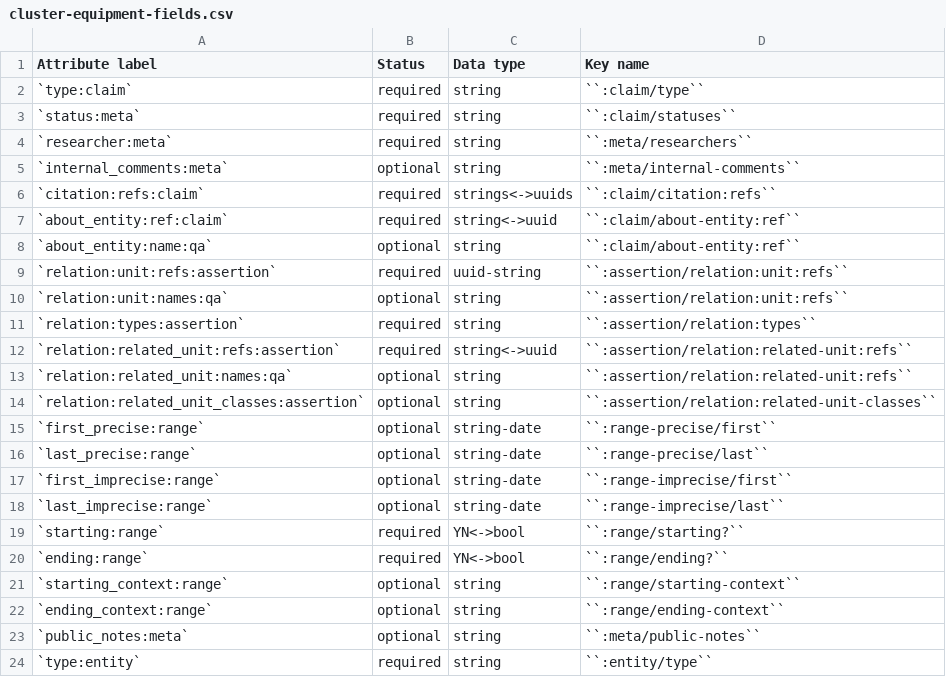
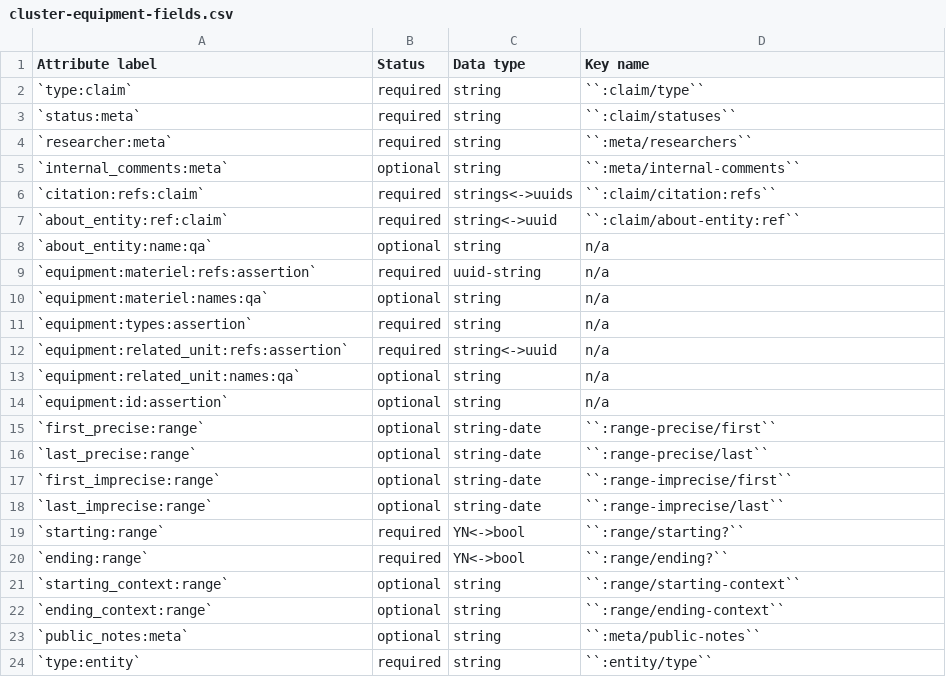
Before and after one commit to security-force-monitor/research-handbook, a CSV file: source/_static/cluster-equipment-fields.csv, drawn as a sheet.

Commit message:
Update cluster-equipment-fields.csv

```diff
--- a/source/_static/cluster-equipment-fields.csv
+++ b/source/_static/cluster-equipment-fields.csv
@@ -7,9 +7,9 @@ Attribute label , Status , Data type , Key name
 `about_entity:ref:claim` , required , string<->uuid , ``:claim/about-entity:ref``
-`about_entity:name:qa` , optional , string , ``:claim/about-entity:ref``
-`relation:unit:refs:assertion` , required , uuid-string , ``:assertion/relation:unit:refs``
-`relation:unit:names:qa` , optional , string , ``:assertion/relation:unit:refs``
-`relation:types:assertion` , required , string , ``:assertion/relation:types``
-`relation:related_unit:refs:assertion` , required , string<->uuid , ``:assertion/relation:related-unit:refs``
-`relation:related_unit:names:qa` , optional , string , ``:assertion/relation:related-unit:refs``
-`relation:related_unit_classes:assertion` , optional , string , ``:assertion/relation:related-unit-classes``
+`about_entity:name:qa` , optional , string , n/a
+`equipment:materiel:refs:assertion` , required , uuid-string , n/a
+`equipment:materiel:names:qa` , optional , string , n/a
+`equipment:types:assertion` , required , string , n/a
+`equipment:related_unit:refs:assertion` , required , string<->uuid , n/a
+`equipment:related_unit:names:qa` , optional , string , n/a
+`equipment:id:assertion` , optional , string , n/a
 `first_precise:range` , optional , string-date , ``:range-precise/first``
```
